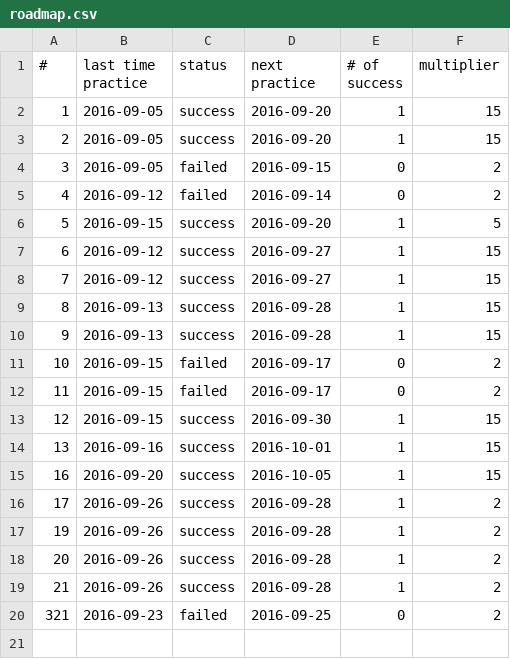
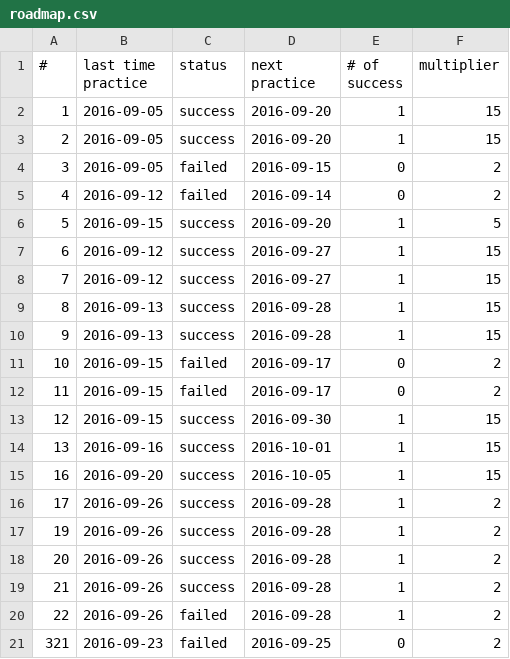
Before and after one commit to chiihuang/leetcode-cpp, a CSV file: roadmap.csv, drawn as a sheet.

Commit message:
Update roadmap.csv

```diff
--- a/roadmap.csv
+++ b/roadmap.csv
@@ -19,2 +19,3 @@
 21, 2016-09-26, success, 2016-09-28, 1, 2
+22, 2016-09-26, failed, 2016-09-28, 1, 2
 321, 2016-09-23, failed, 2016-09-25, 0, 2
```
